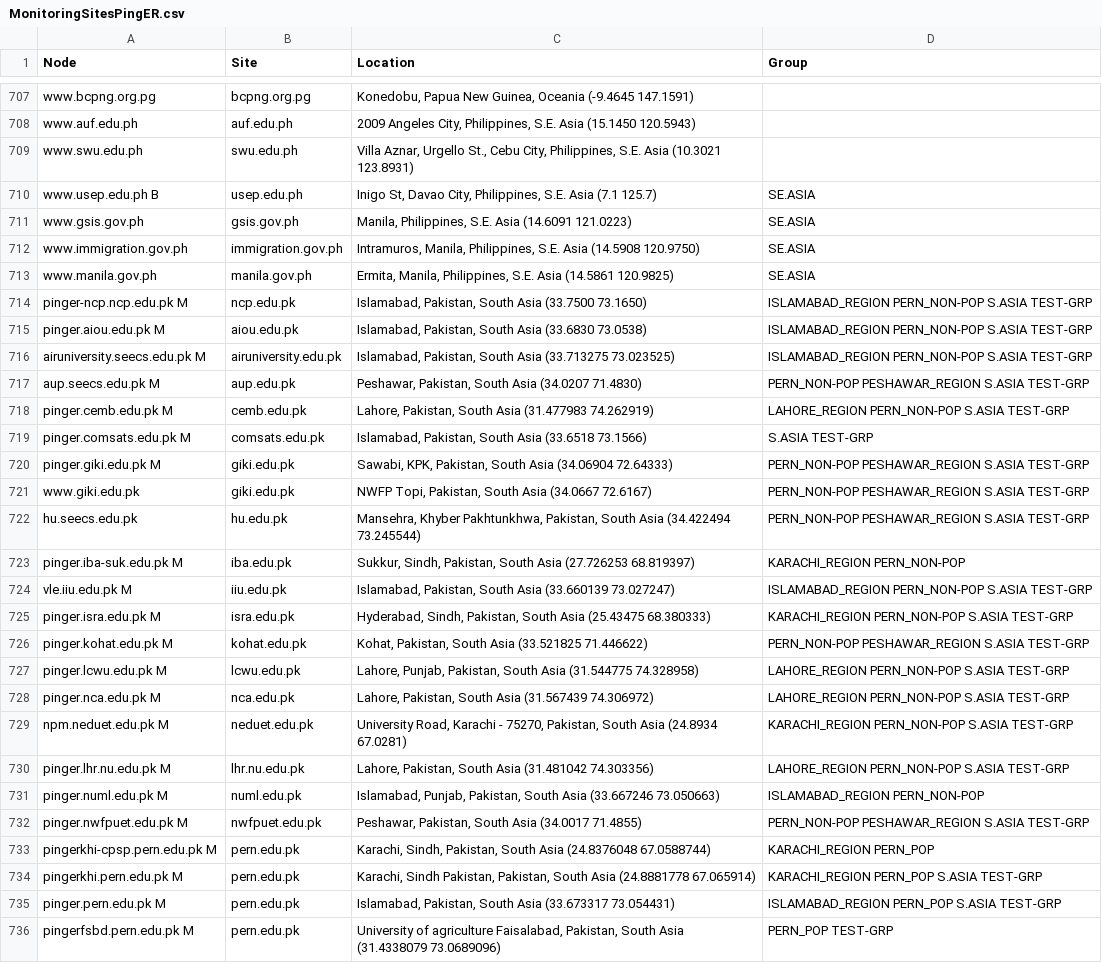
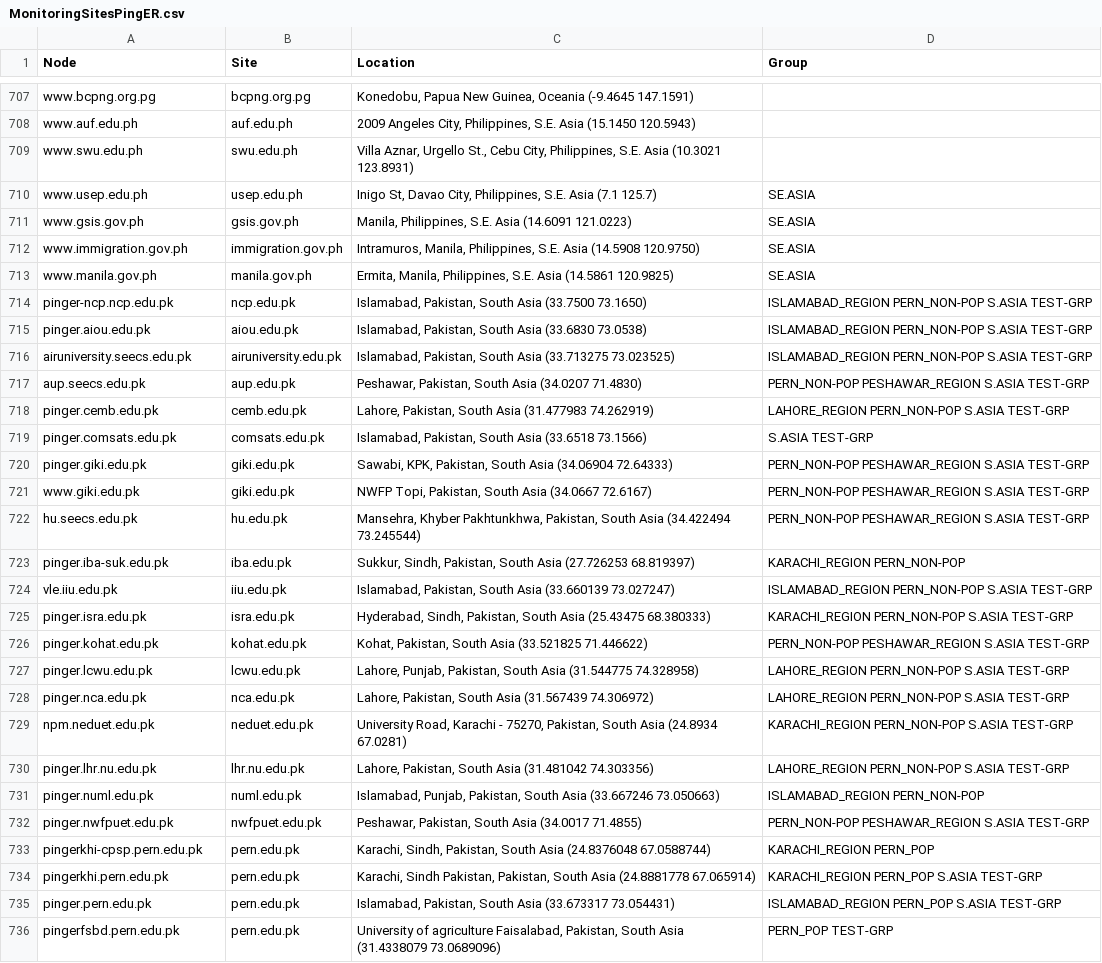
Before and after one commit to Cloudslab/CloudSimEx, a CSV file: cloudsimex-geolocation/MonitoringSitesPingER.csv, drawn as a sheet; only a part is shown, gaps mark what is left out; the diff covers the shown part only; the diff names each change by its address in the sheet, - before the commit and + after, or states it on an @@ line.

```diff
--- a/cloudsimex-geolocation/MonitoringSitesPingER.csv
+++ b/cloudsimex-geolocation/MonitoringSitesPingER.csv
-A710 (Node): www.usep.edu.ph B
+A710 (Node): www.usep.edu.ph
-A714 (Node): pinger-ncp.ncp.edu.pk M
+A714 (Node): pinger-ncp.ncp.edu.pk
-A715 (Node): pinger.aiou.edu.pk M
+A715 (Node): pinger.aiou.edu.pk
-A716 (Node): airuniversity.seecs.edu.pk M
+A716 (Node): airuniversity.seecs.edu.pk
-A717 (Node): aup.seecs.edu.pk M
+A717 (Node): aup.seecs.edu.pk
-A718 (Node): pinger.cemb.edu.pk M
+A718 (Node): pinger.cemb.edu.pk
-A719 (Node): pinger.comsats.edu.pk M
+A719 (Node): pinger.comsats.edu.pk
-A720 (Node): pinger.giki.edu.pk M
+A720 (Node): pinger.giki.edu.pk
-A723 (Node): pinger.iba-suk.edu.pk M
+A723 (Node): pinger.iba-suk.edu.pk
-A724 (Node): vle.iiu.edu.pk M
+A724 (Node): vle.iiu.edu.pk
-A725 (Node): pinger.isra.edu.pk M
+A725 (Node): pinger.isra.edu.pk
-A726 (Node): pinger.kohat.edu.pk M
+A726 (Node): pinger.kohat.edu.pk
-A727 (Node): pinger.lcwu.edu.pk M
+A727 (Node): pinger.lcwu.edu.pk
-A728 (Node): pinger.nca.edu.pk M
+A728 (Node): pinger.nca.edu.pk
-A729 (Node): npm.neduet.edu.pk M
+A729 (Node): npm.neduet.edu.pk
-A730 (Node): pinger.lhr.nu.edu.pk M
+A730 (Node): pinger.lhr.nu.edu.pk
-A731 (Node): pinger.numl.edu.pk M
+A731 (Node): pinger.numl.edu.pk
-A732 (Node): pinger.nwfpuet.edu.pk M
+A732 (Node): pinger.nwfpuet.edu.pk
-A733 (Node): pingerkhi-cpsp.pern.edu.pk M
+A733 (Node): pingerkhi-cpsp.pern.edu.pk
-A734 (Node): pingerkhi.pern.edu.pk M
+A734 (Node): pingerkhi.pern.edu.pk
-A735 (Node): pinger.pern.edu.pk M
+A735 (Node): pinger.pern.edu.pk
-A736 (Node): pingerfsbd.pern.edu.pk M
+A736 (Node): pingerfsbd.pern.edu.pk
```
Also changed, not shown: 148 edited cells elsewhere in this file, 24 other files.
